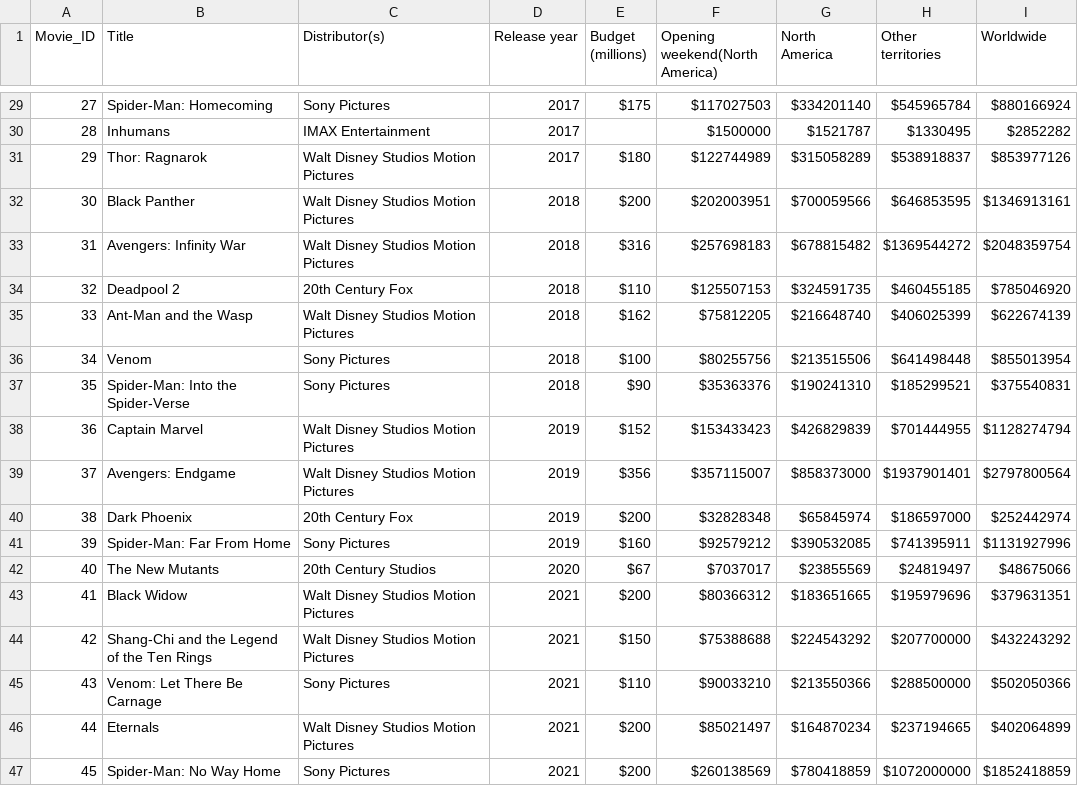
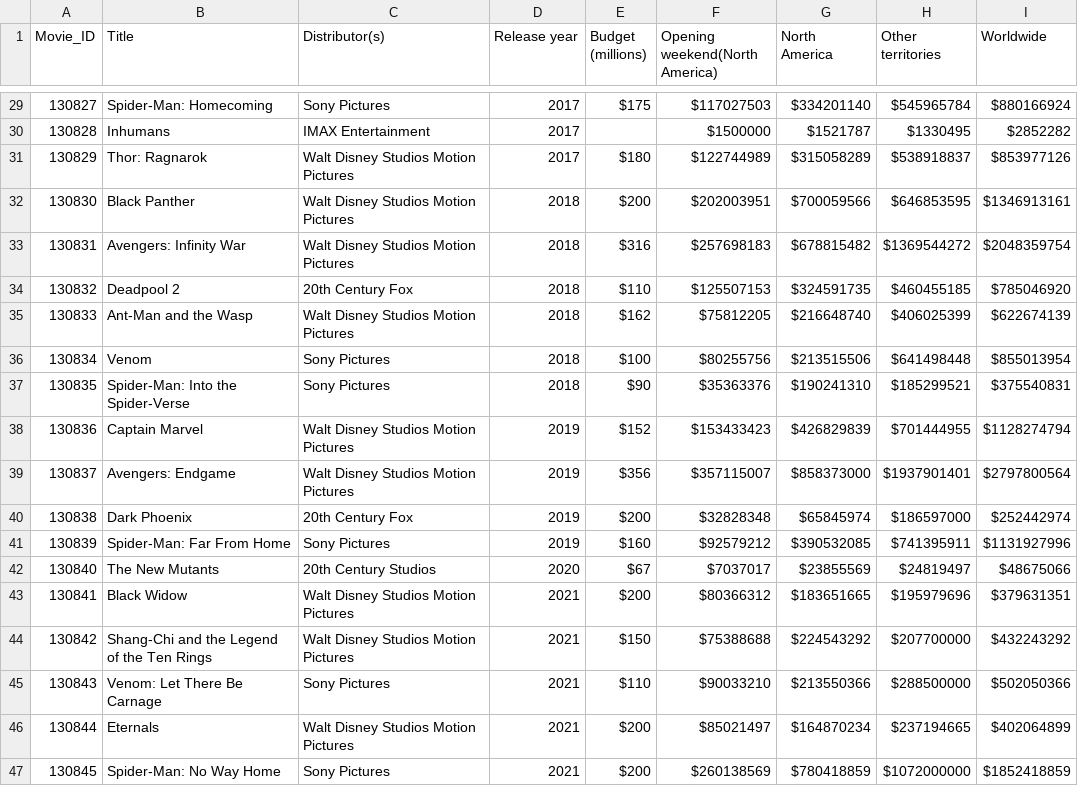
Before and after one commit to leoolessa/Project-MCU, a CSV file: data/movie box office.csv, drawn as a sheet; only a part is shown, gaps mark what is left out; the diff covers the shown part only.

```diff
--- a/data/movie box office.csv
+++ b/data/movie box office.csv
@@ -29,19 +29,19 @@ Movie_ID,Title,Distributor(s),Release year,Budget (millions),Opening weekend(Nor
-27,Spider-Man: Homecoming,Sony Pictures,2017,$175,$117027503,$334201140,$545965784,$880166924
-28,Inhumans,IMAX Entertainment,2017,,$1500000,$1521787,$1330495,$2852282
-29,Thor: Ragnarok,Walt Disney Studios Motion Pictures,2017,$180,$122744989,$315058289,$538918837,$853977126
-30,Black Panther,Walt Disney Studios Motion Pictures,2018,$200,$202003951,$700059566,$646853595,$1346913161
-31,Avengers: Infinity War,Walt Disney Studios Motion Pictures,2018,$316,$257698183,$678815482,$1369544272,$2048359754
-32,Deadpool 2,20th Century Fox,2018,$110,$125507153,$324591735,$460455185,$785046920
-33,Ant-Man and the Wasp,Walt Disney Studios Motion Pictures,2018,$162,$75812205,$216648740,$406025399,$622674139
-34,Venom,Sony Pictures,2018,$100,$80255756,$213515506,$641498448,$855013954
-35,Spider-Man: Into the Spider-Verse,Sony Pictures,2018,$90,$35363376,$190241310,$185299521,$375540831
-36,Captain Marvel,Walt Disney Studios Motion Pictures,2019,$152,$153433423,$426829839,$701444955,$1128274794
-37,Avengers: Endgame,Walt Disney Studios Motion Pictures,2019,$356,$357115007,$858373000,$1937901401,$2797800564
-38,Dark Phoenix,20th Century Fox,2019,$200,$32828348,$65845974,$186597000,$252442974
-39,Spider-Man: Far From Home,Sony Pictures,2019,$160,$92579212,$390532085,$741395911,$1131927996
-40,The New Mutants,20th Century Studios,2020,$67,$7037017,$23855569,$24819497,$48675066
-41,Black Widow,Walt Disney Studios Motion Pictures,2021,$200,$80366312,$183651665,$195979696,$379631351
-42,Shang-Chi and the Legend of the Ten Rings,Walt Disney Studios Motion Pictures,2021,$150,$75388688,$224543292,$207700000,$432243292
-43,Venom: Let There Be Carnage,Sony Pictures,2021,$110,$90033210,$213550366,$288500000,$502050366
-44,Eternals,Walt Disney Studios Motion Pictures,2021,$200,$85021497,$164870234,$237194665,$402064899
-45,Spider-Man: No Way Home,Sony Pictures,2021,$200,$260138569,$780418859,$1072000000,$1852418859
+130827,Spider-Man: Homecoming,Sony Pictures,2017,$175,$117027503,$334201140,$545965784,$880166924
+130828,Inhumans,IMAX Entertainment,2017,,$1500000,$1521787,$1330495,$2852282
+130829,Thor: Ragnarok,Walt Disney Studios Motion Pictures,2017,$180,$122744989,$315058289,$538918837,$853977126
+130830,Black Panther,Walt Disney Studios Motion Pictures,2018,$200,$202003951,$700059566,$646853595,$1346913161
+130831,Avengers: Infinity War,Walt Disney Studios Motion Pictures,2018,$316,$257698183,$678815482,$1369544272,$2048359754
+130832,Deadpool 2,20th Century Fox,2018,$110,$125507153,$324591735,$460455185,$785046920
+130833,Ant-Man and the Wasp,Walt Disney Studios Motion Pictures,2018,$162,$75812205,$216648740,$406025399,$622674139
+130834,Venom,Sony Pictures,2018,$100,$80255756,$213515506,$641498448,$855013954
+130835,Spider-Man: Into the Spider-Verse,Sony Pictures,2018,$90,$35363376,$190241310,$185299521,$375540831
+130836,Captain Marvel,Walt Disney Studios Motion Pictures,2019,$152,$153433423,$426829839,$701444955,$1128274794
+130837,Avengers: Endgame,Walt Disney Studios Motion Pictures,2019,$356,$357115007,$858373000,$1937901401,$2797800564
+130838,Dark Phoenix,20th Century Fox,2019,$200,$32828348,$65845974,$186597000,$252442974
+130839,Spider-Man: Far From Home,Sony Pictures,2019,$160,$92579212,$390532085,$741395911,$1131927996
+130840,The New Mutants,20th Century Studios,2020,$67,$7037017,$23855569,$24819497,$48675066
+130841,Black Widow,Walt Disney Studios Motion Pictures,2021,$200,$80366312,$183651665,$195979696,$379631351
+130842,Shang-Chi and the Legend of the Ten Rings,Walt Disney Studios Motion Pictures,2021,$150,$75388688,$224543292,$207700000,$432243292
+130843,Venom: Let There Be Carnage,Sony Pictures,2021,$110,$90033210,$213550366,$288500000,$502050366
+130844,Eternals,Walt Disney Studios Motion Pictures,2021,$200,$85021497,$164870234,$237194665,$402064899
+130845,Spider-Man: No Way Home,Sony Pictures,2021,$200,$260138569,$780418859,$1072000000,$1852418859
```
Also changed, not shown: 27 edited cells elsewhere in this file, 2 other files.
